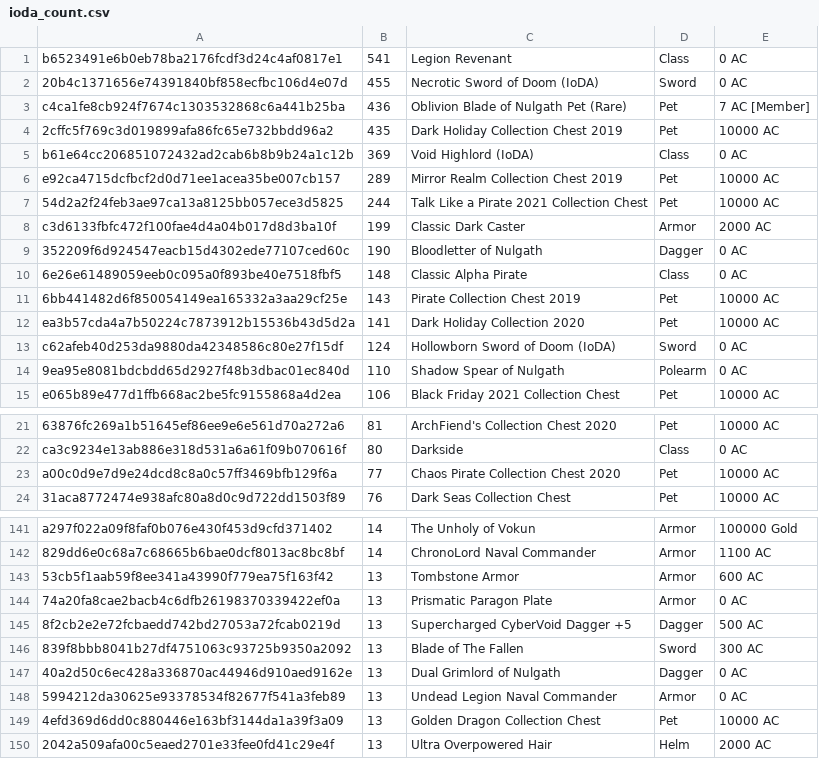
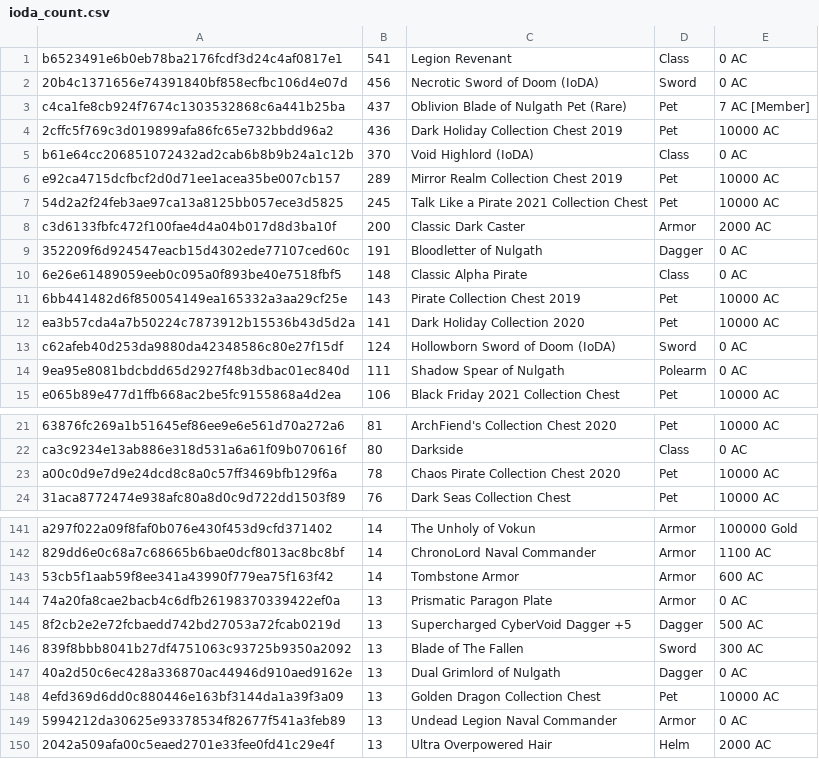
Before and after one commit to Shell1010/some-logging, a CSV file: data/ioda_count.csv, drawn as a sheet; only a part is shown, gaps mark what is left out; the diff covers the shown part only; the diff names each change by its address in the sheet, - before the commit and + after, or states it on an @@ line.

```diff
--- a/data/ioda_count.csv
+++ b/data/ioda_count.csv
-B2: 455
+B2: 456
-B3: 436
+B3: 437
-B4: 435
+B4: 436
-B5: 369
+B5: 370
-B7: 244
+B7: 245
-B8: 199
+B8: 200
-B9: 190
+B9: 191
-B14: 110
+B14: 111
-B23: 77
+B23: 78
-B143: 13
+B143: 14
@@ row 149 moved to row 148: 4efd369d6dd0c880446e163bf3144da1a39f3a09 @@
```
Also changed, not shown: 2 added rows, 2 removed rows, 25 moved rows and 3 edited cells elsewhere in this file, 1 other file.
